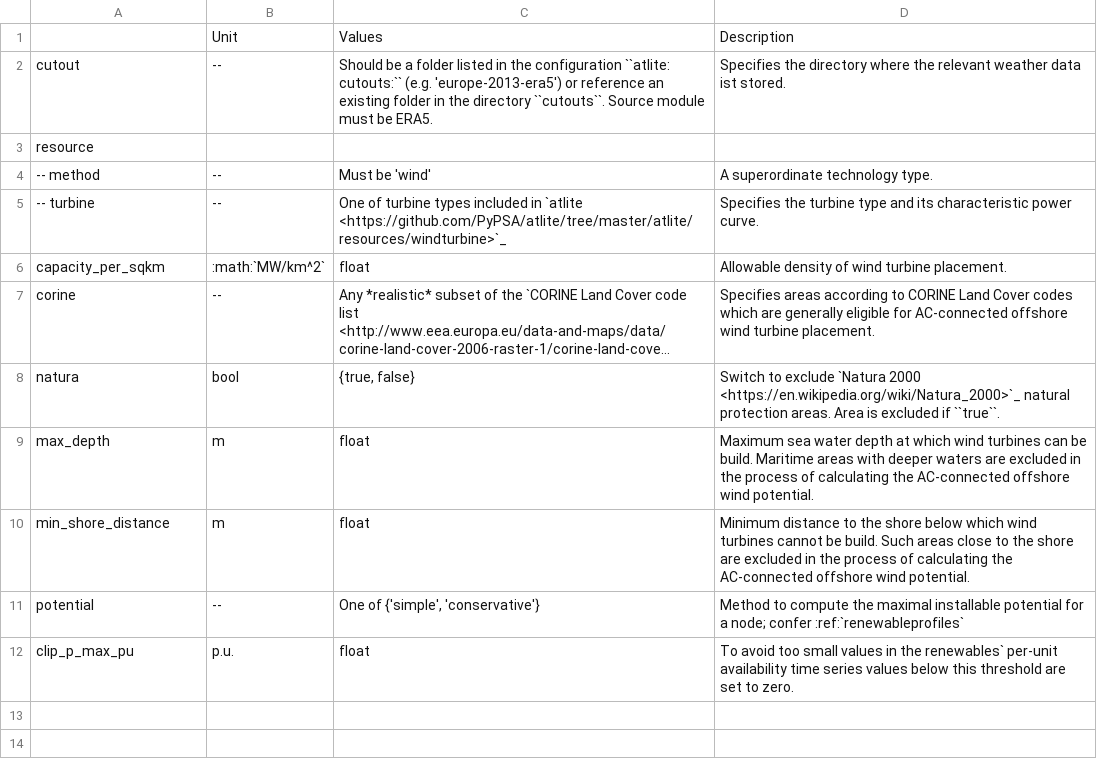
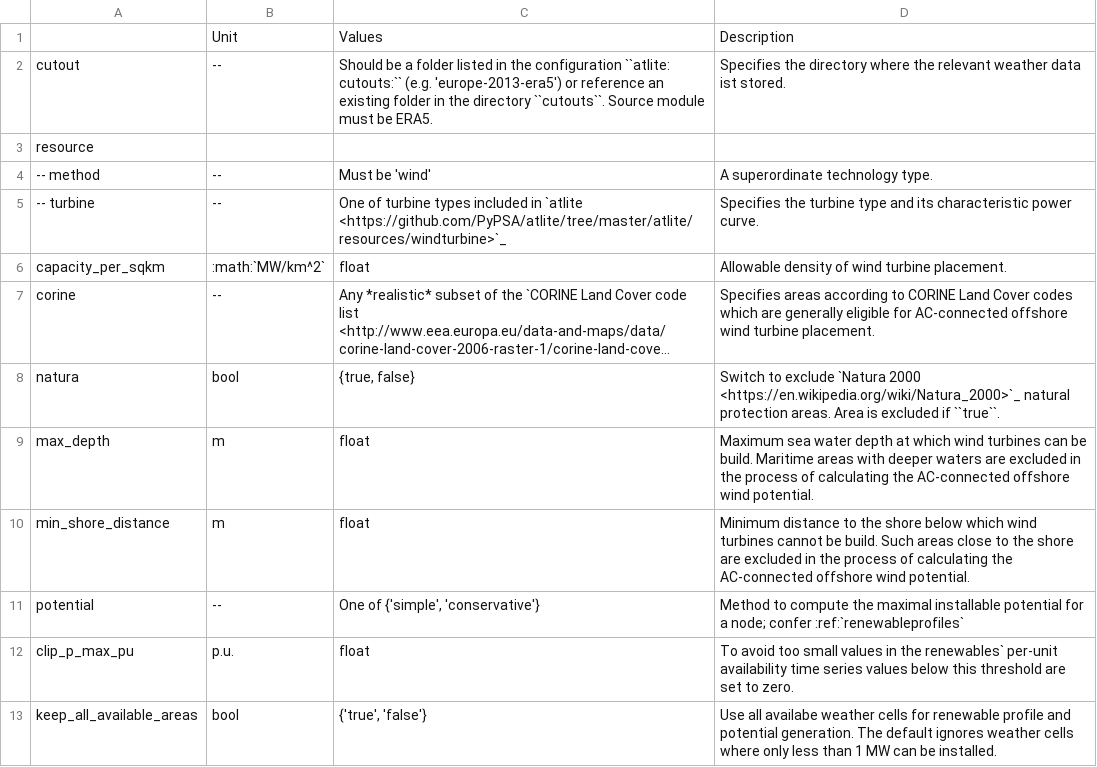
Before and after one commit to AGGM-AG/pypsa-at, a CSV file: doc/configtables/offwind-ac.csv, drawn as a sheet; long unchanged cells end in ….

```diff
--- a/doc/configtables/offwind-ac.csv
+++ b/doc/configtables/offwind-ac.csv
@@ -12 +12,2 @@ potential,--,"One of {'simple', 'conservative'}","Method to compute the maximal
 clip_p_max_pu,p.u.,float,"To avoid too small values in the renewables` per-unit availability time series values below this threshold are set to zero."
+keep_all_available_areas,bool,"{'true', 'false'}","Use all availabe weather cells for renewable profile and potential generation. The default ignores weather cells where only less than 1 MW can be installed."
```
Also changed, not shown: doc/configtables/offwind-dc.csv, doc/configtables/onwind.csv, 3 other files.
